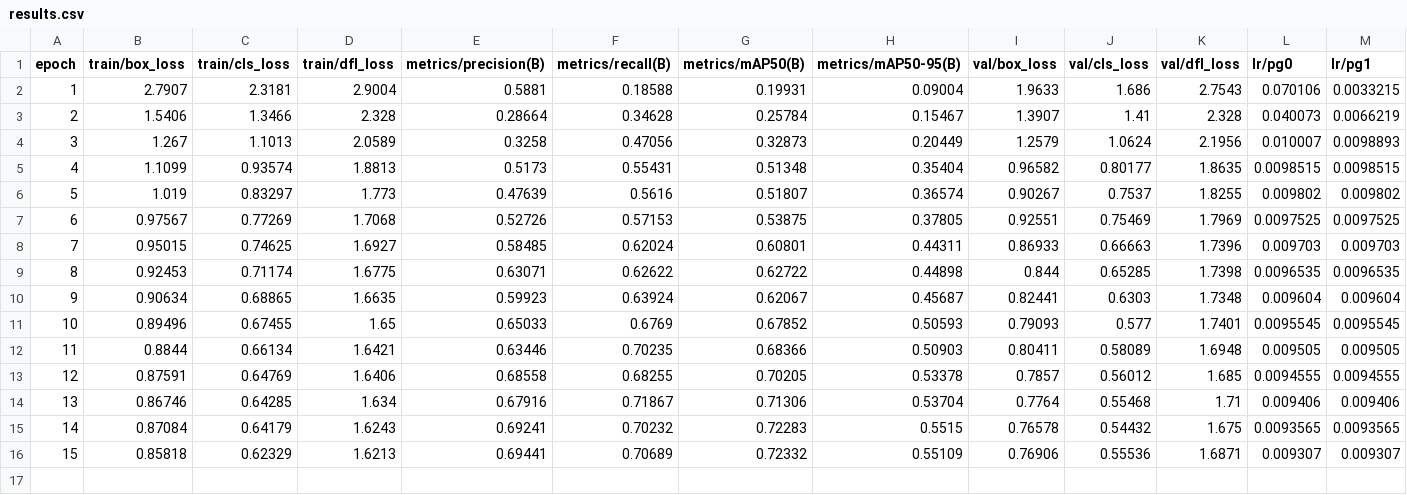
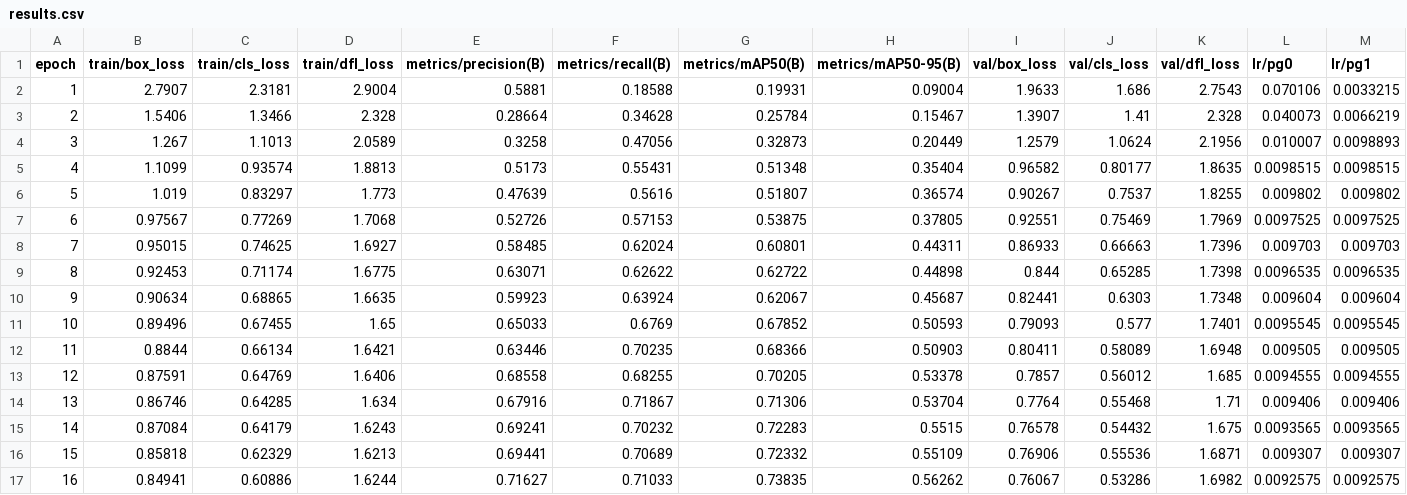
Before and after one commit to Mao0324/twostream_yolov8, a CSV file: dronevehicle_runs/train/results.csv, drawn as a sheet; only a part is shown; rows hold the shown columns only; the diff names each change by its address in the sheet, - before the commit and + after, or states it on an @@ line.

```diff
--- a/dronevehicle_runs/train/results.csv
+++ b/dronevehicle_runs/train/results.csv
+row 17: 16 | 0.84941 | 0.60886 | 1.6244 | 0.71627 | 0.71033 | 0.73835 | 0.56262 | 0.76067 | 0.53286 | 1.6982 | 0.0092575 | 0.0092575
```
Also changed, not shown: 11 other files.
